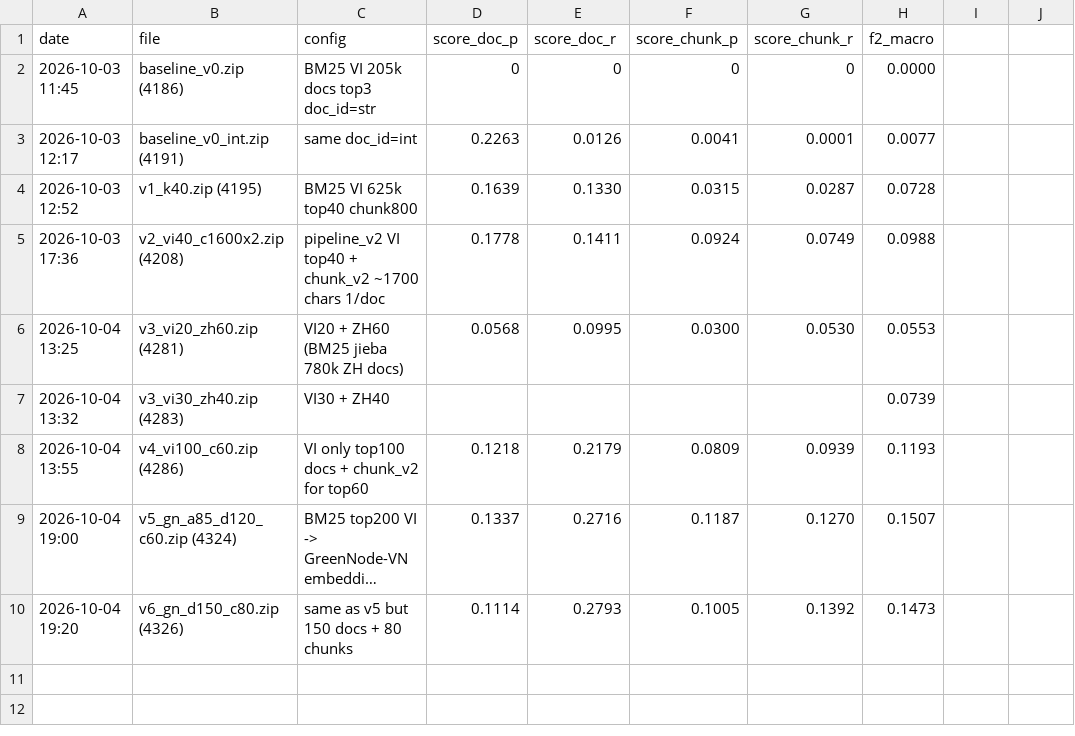
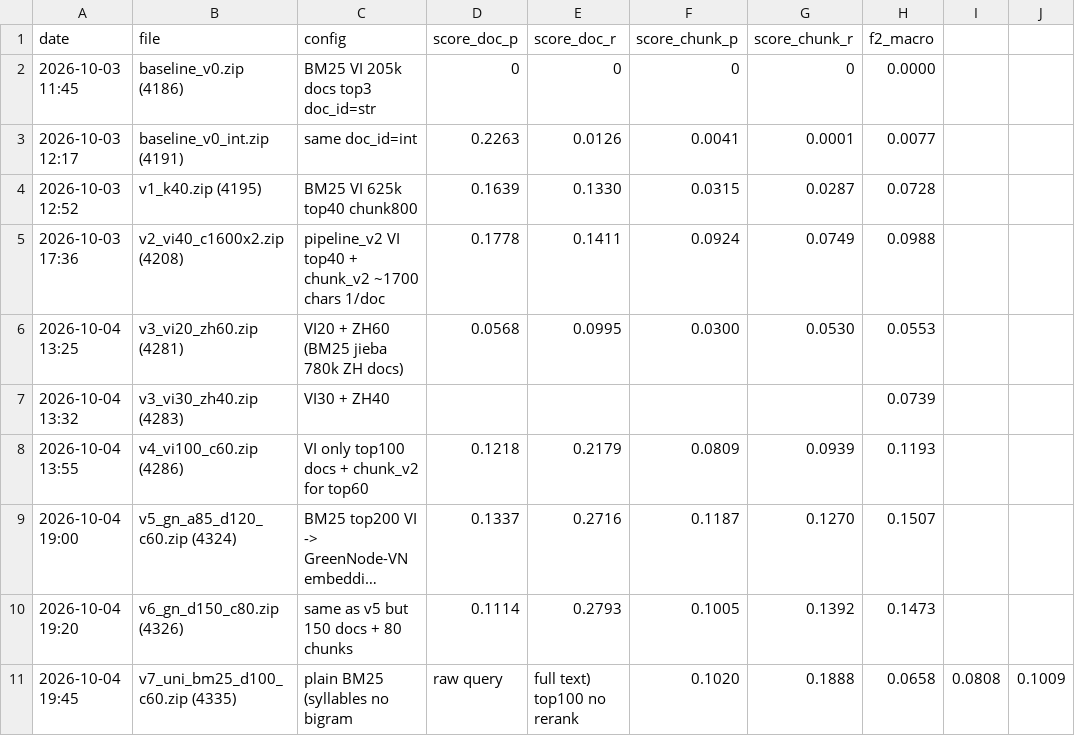
Before and after one commit to kaka2k1/MedBridge-VZ, a CSV file: experiments.csv, drawn as a sheet; long unchanged cells end in ….

```diff
--- a/experiments.csv
+++ b/experiments.csv
@@ -10 +10,2 @@ date,file,config,score_doc_p,score_doc_r,score_chunk_p,score_chunk_r,f2_macro
 2026-10-04 19:20,v6_gn_d150_c80.zip (4326),same as v5 but 150 docs + 80 chunks,0.1114,0.2793,0.1005,0.1392,0.1473
+2026-10-04 19:45,v7_uni_bm25_d100_c60.zip (4335),plain BM25 (syllables no bigram, raw query, full text) top100 no rerank,0.1020,0.1888,0.0658,0.0808,0.1009
```
Also changed, not shown: 1 other file.
